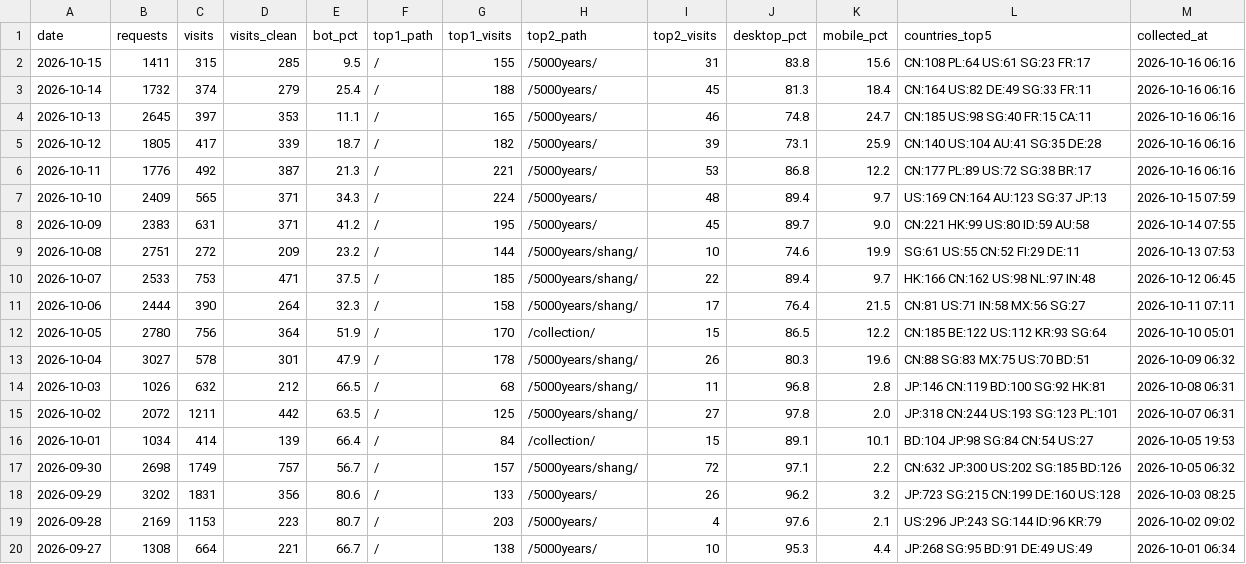
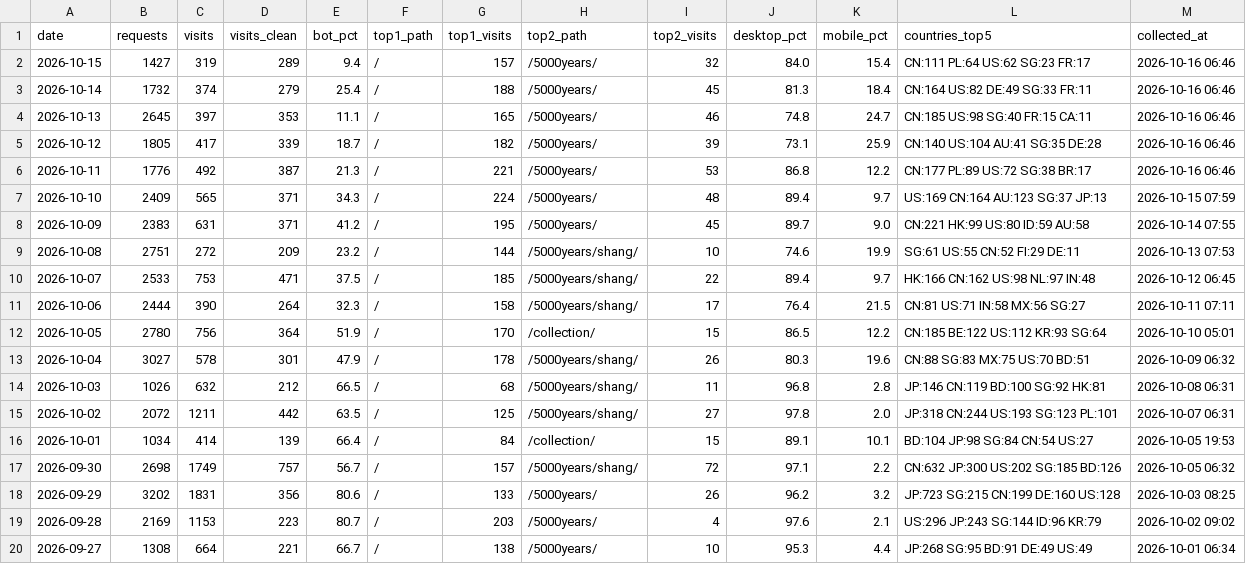
Before and after one commit to GeekBilly/theseventhrealm, a CSV file: 04-市场/03-推广获客/数据回收/站点分析/站点数据.csv, drawn as a sheet.

```diff
--- a/04-市场/03-推广获客/数据回收/站点分析/站点数据.csv
+++ b/04-市场/03-推广获客/数据回收/站点分析/站点数据.csv
@@ -1,7 +1,7 @@
 date,requests,visits,visits_clean,bot_pct,top1_path,top1_visits,top2_path,top2_visits,desktop_pct,mobile_pct,countries_top5,collected_at
-2026-10-15,1411,315,285,9.5,/,155,/5000years/,31,83.8,15.6,CN:108 PL:64 US:61 SG:23 FR:17,2026-10-16 06:16
-2026-10-14,1732,374,279,25.4,/,188,/5000years/,45,81.3,18.4,CN:164 US:82 DE:49 SG:33 FR:11,2026-10-16 06:16
-2026-10-13,2645,397,353,11.1,/,165,/5000years/,46,74.8,24.7,CN:185 US:98 SG:40 FR:15 CA:11,2026-10-16 06:16
-2026-10-12,1805,417,339,18.7,/,182,/5000years/,39,73.1,25.9,CN:140 US:104 AU:41 SG:35 DE:28,2026-10-16 06:16
-2026-10-11,1776,492,387,21.3,/,221,/5000years/,53,86.8,12.2,CN:177 PL:89 US:72 SG:38 BR:17,2026-10-16 06:16
+2026-10-15,1427,319,289,9.4,/,157,/5000years/,32,84.0,15.4,CN:111 PL:64 US:62 SG:23 FR:17,2026-10-16 06:46
+2026-10-14,1732,374,279,25.4,/,188,/5000years/,45,81.3,18.4,CN:164 US:82 DE:49 SG:33 FR:11,2026-10-16 06:46
+2026-10-13,2645,397,353,11.1,/,165,/5000years/,46,74.8,24.7,CN:185 US:98 SG:40 FR:15 CA:11,2026-10-16 06:46
+2026-10-12,1805,417,339,18.7,/,182,/5000years/,39,73.1,25.9,CN:140 US:104 AU:41 SG:35 DE:28,2026-10-16 06:46
+2026-10-11,1776,492,387,21.3,/,221,/5000years/,53,86.8,12.2,CN:177 PL:89 US:72 SG:38 BR:17,2026-10-16 06:46
 2026-10-10,2409,565,371,34.3,/,224,/5000years/,48,89.4,9.7,US:169 CN:164 AU:123 SG:37 JP:13,2026-10-15 07:59
```
Also changed, not shown: 11-运营/data/订阅数据.csv, 2 other files.
